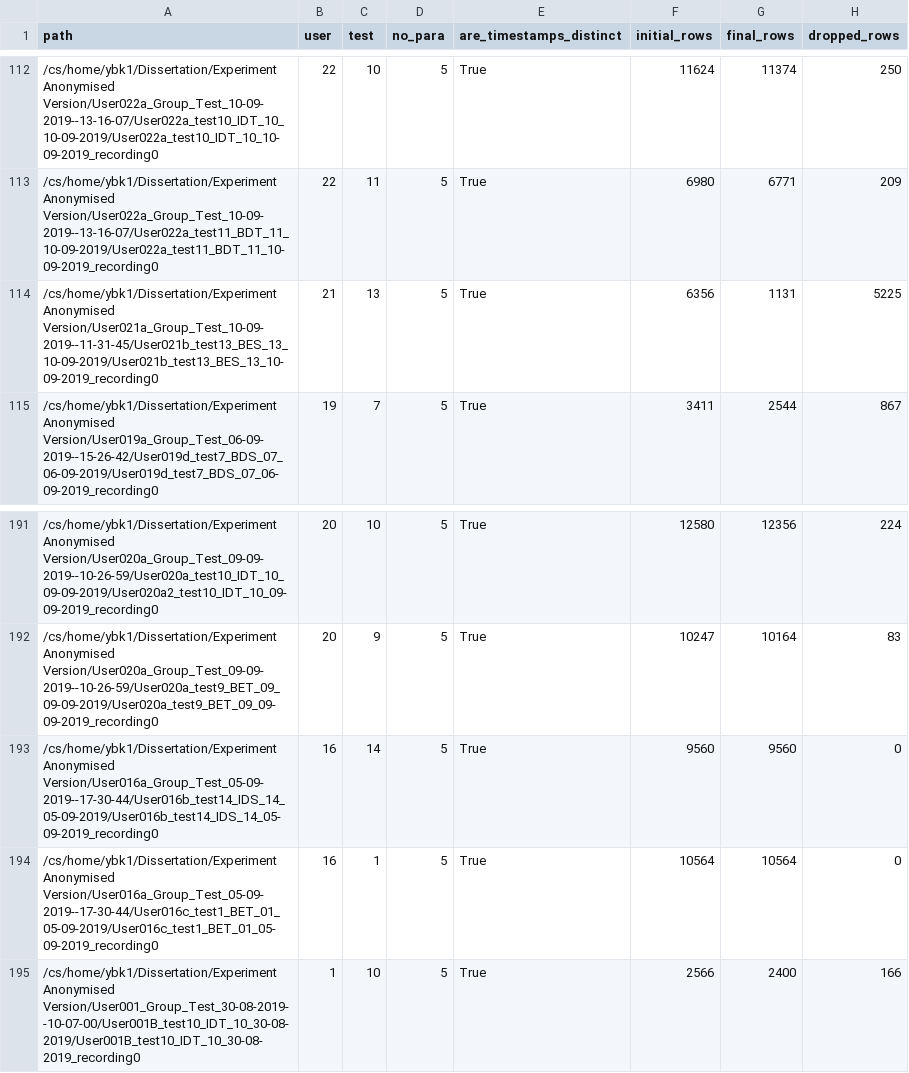
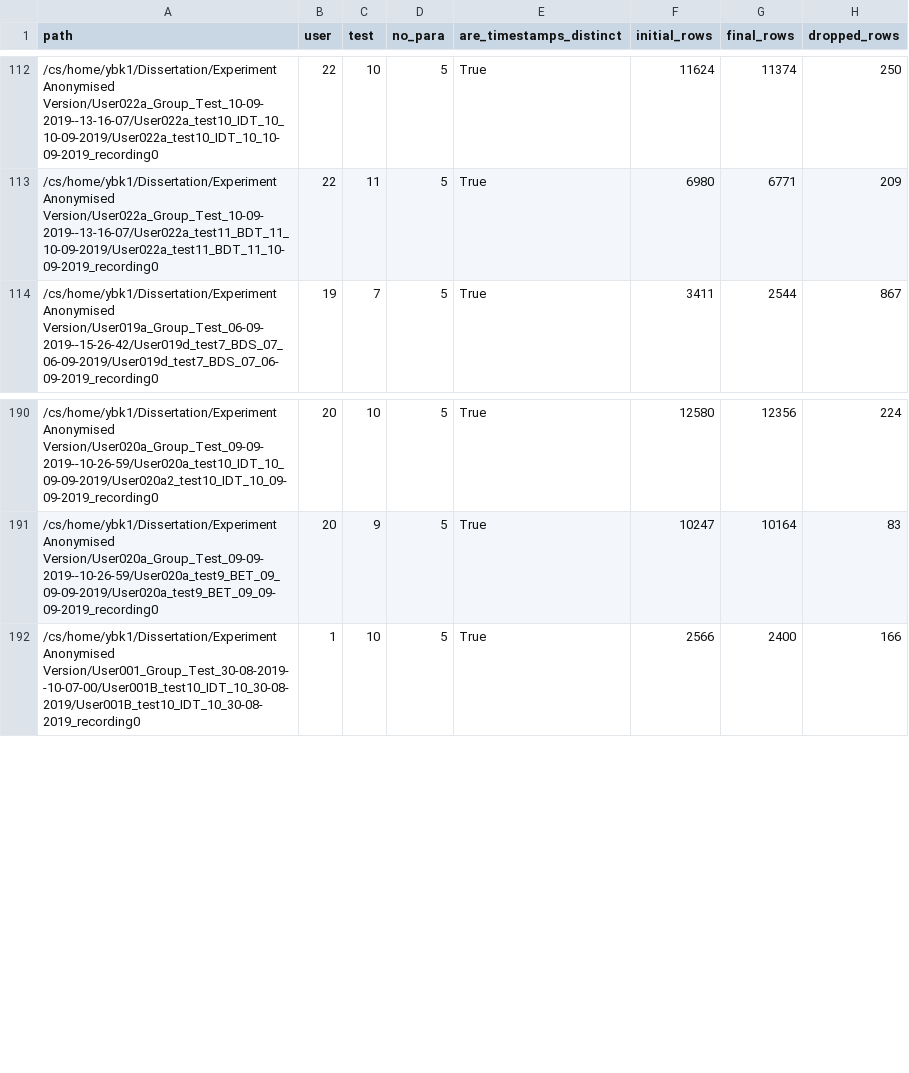
Before and after one commit to Khalizo/Deep-Learning-Detection-Of-EEG-Based-Attention, a CSV file: src/clean_trainingfiles.csv, drawn as a sheet; only a part is shown, gaps mark what is left out.

```diff
--- a/src/clean_trainingfiles.csv
+++ b/src/clean_trainingfiles.csv
@@ -113,3 +113,2 @@ path,user,test,no_para,are_timestamps_distinct,initial_rows,final_rows,dropped_r
 /cs/home/ybk1/Dissertation/Experiment Anonymised Version/User022a_Group_Test_10-09-2019--13-16-07/User022a_test11_BDT_11_10-09-2019/User022a_test11_BDT_11_10-09-2019_recording0,22,11,5,True,6980,6771,209
-/cs/home/ybk1/Dissertation/Experiment Anonymised Version/User021a_Group_Test_10-09-2019--11-31-45/User021b_test13_BES_13_10-09-2019/User021b_test13_BES_13_10-09-2019_recording0,21,13,5,True,6356,1131,5225
 /cs/home/ybk1/Dissertation/Experiment Anonymised Version/User019a_Group_Test_06-09-2019--15-26-42/User019d_test7_BDS_07_06-09-2019/User019d_test7_BDS_07_06-09-2019_recording0,19,7,5,True,3411,2544,867
@@ -192,4 +191,2 @@ path,user,test,no_para,are_timestamps_distinct,initial_rows,final_rows,dropped_r
 /cs/home/ybk1/Dissertation/Experiment Anonymised Version/User020a_Group_Test_09-09-2019--10-26-59/User020a_test9_BET_09_09-09-2019/User020a_test9_BET_09_09-09-2019_recording0,20,9,5,True,10247,10164,83
-/cs/home/ybk1/Dissertation/Experiment Anonymised Version/User016a_Group_Test_05-09-2019--17-30-44/User016b_test14_IDS_14_05-09-2019/User016b_test14_IDS_14_05-09-2019_recording0,16,14,5,True,9560,9560,0
-/cs/home/ybk1/Dissertation/Experiment Anonymised Version/User016a_Group_Test_05-09-2019--17-30-44/User016c_test1_BET_01_05-09-2019/User016c_test1_BET_01_05-09-2019_recording0,16,1,5,True,10564,10564,0
 /cs/home/ybk1/Dissertation/Experiment Anonymised Version/User001_Group_Test_30-08-2019--10-07-00/User001B_test10_IDT_10_30-08-2019/User001B_test10_IDT_10_30-08-2019_recording0,1,10,5,True,2566,2400,166
```
Also changed, not shown: 1 other file.
